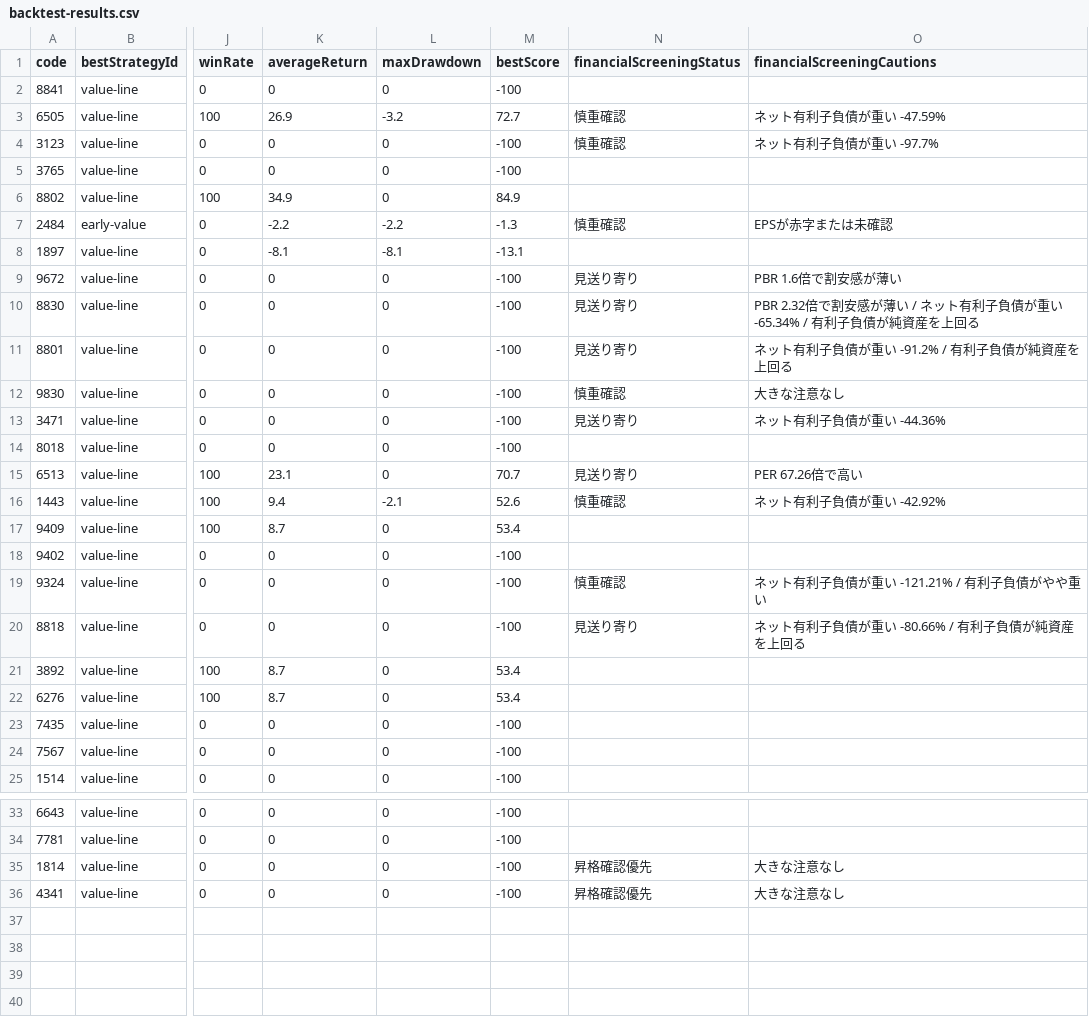
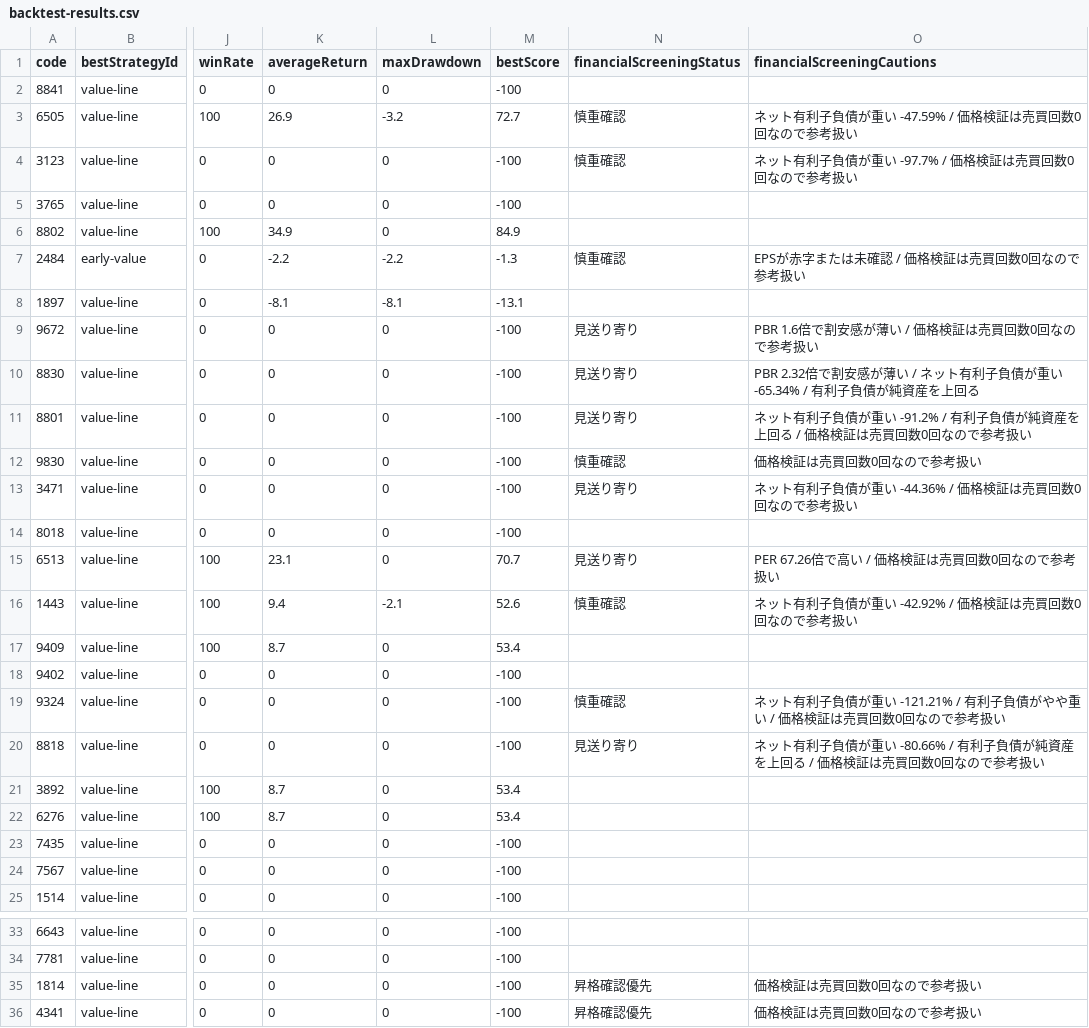
Before and after one commit to sensin0/candidate-stock-assist, a CSV file: data/backtest-results.csv, drawn as a sheet; only a part is shown, gaps mark what is left out; the diff names each change by its address in the sheet, - before the commit and + after, or states it on an @@ line.

```diff
--- a/data/backtest-results.csv
+++ b/data/backtest-results.csv
-O3 (financialScreeningCautions): ネット有利子負債が重い -47.59%
+O3 (financialScreeningCautions): ネット有利子負債が重い -47.59% / 価格検証は売買回数0回なので参考扱い
-O4 (financialScreeningCautions): ネット有利子負債が重い -97.7%
+O4 (financialScreeningCautions): ネット有利子負債が重い -97.7% / 価格検証は売買回数0回なので参考扱い
-O7 (financialScreeningCautions): EPSが赤字または未確認
+O7 (financialScreeningCautions): EPSが赤字または未確認 / 価格検証は売買回数0回なので参考扱い
-O9 (financialScreeningCautions): PBR 1.6倍で割安感が薄い
+O9 (financialScreeningCautions): PBR 1.6倍で割安感が薄い / 価格検証は売買回数0回なので参考扱い
-O11 (financialScreeningCautions): ネット有利子負債が重い -91.2% / 有利子負債が純資産を上回る
+O11 (financialScreeningCautions): ネット有利子負債が重い -91.2% / 有利子負債が純資産を上回る / 価格検証は売買回数0回なので参考扱い
-O12 (financialScreeningCautions): 大きな注意なし
+O12 (financialScreeningCautions): 価格検証は売買回数0回なので参考扱い
-O13 (financialScreeningCautions): ネット有利子負債が重い -44.36%
+O13 (financialScreeningCautions): ネット有利子負債が重い -44.36% / 価格検証は売買回数0回なので参考扱い
-O15 (financialScreeningCautions): PER 67.26倍で高い
+O15 (financialScreeningCautions): PER 67.26倍で高い / 価格検証は売買回数0回なので参考扱い
-O16 (financialScreeningCautions): ネット有利子負債が重い -42.92%
+O16 (financialScreeningCautions): ネット有利子負債が重い -42.92% / 価格検証は売買回数0回なので参考扱い
-O19 (financialScreeningCautions): ネット有利子負債が重い -121.21% / 有利子負債がやや重い
+O19 (financialScreeningCautions): ネット有利子負債が重い -121.21% / 有利子負債がやや重い / 価格検証は売買回数0回なので参考扱い
-O20 (financialScreeningCautions): …を上回る
+O20 (financialScreeningCautions): …を上回る / 価格検証は売買回数0回なので参考扱い
-O35:O36 (financialScreeningCautions): 大きな注意なし
+O35:O36 (financialScreeningCautions): 価格検証は売買回数0回なので参考扱い
```
Also changed, not shown: data/financial-worklist-screened.csv, 18 other files.
